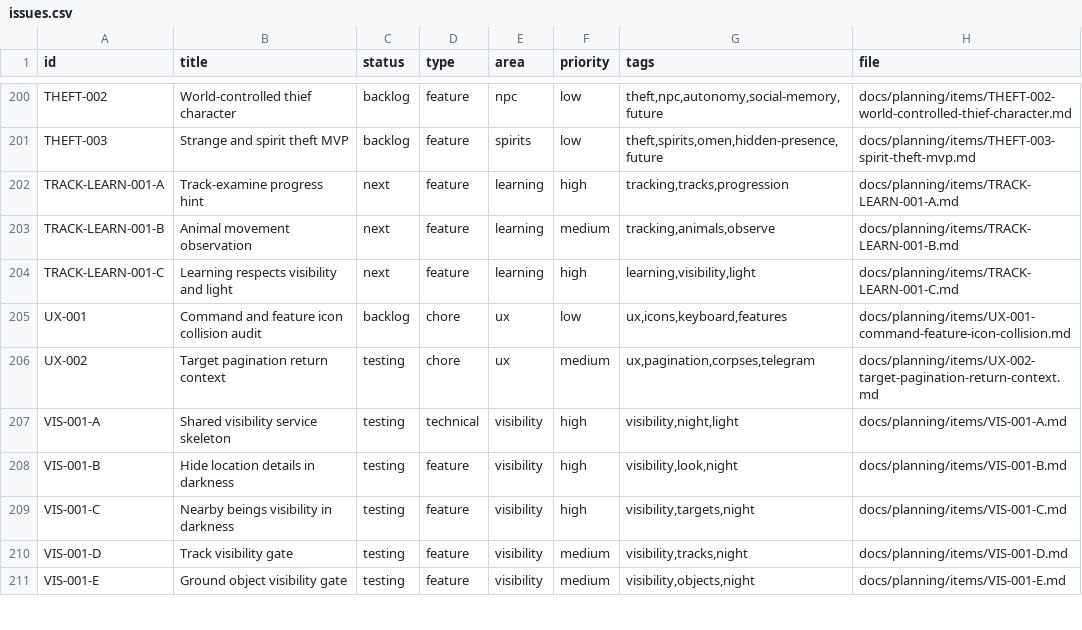
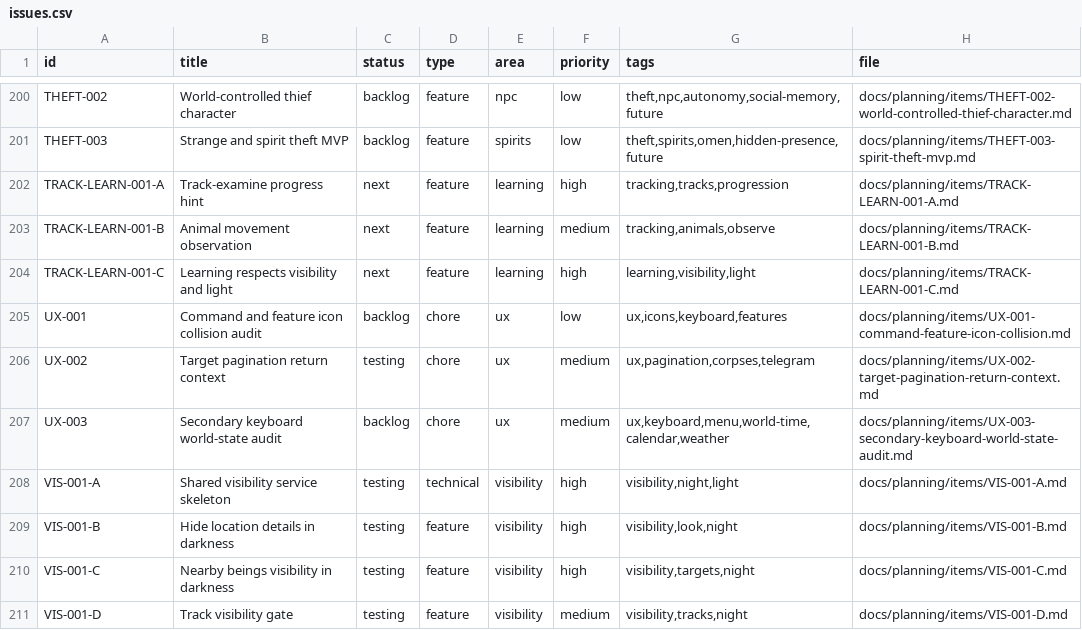
Before and after one commit to q587p/chornolis-marches, a CSV file: docs/planning/exports/issues.csv, drawn as a sheet; only a part is shown, gaps mark what is left out; the shorter side is filled out with more unchanged rows; the diff names each change by its address in the sheet, - before the commit and + after, or states it on an @@ line.

Commit message:
Track secondary keyboard world-state audit

```diff
--- a/docs/planning/exports/issues.csv
+++ b/docs/planning/exports/issues.csv
+row 207: UX-003 | Secondary keyboard world-state audit | backlog | chore | ux | medium | ux,keyboard,menu,world-time,calendar,weather | docs/planning/items/UX-003-secondary-keyboard-world-state-audit.md
```
Also changed, not shown: 3 other files.
